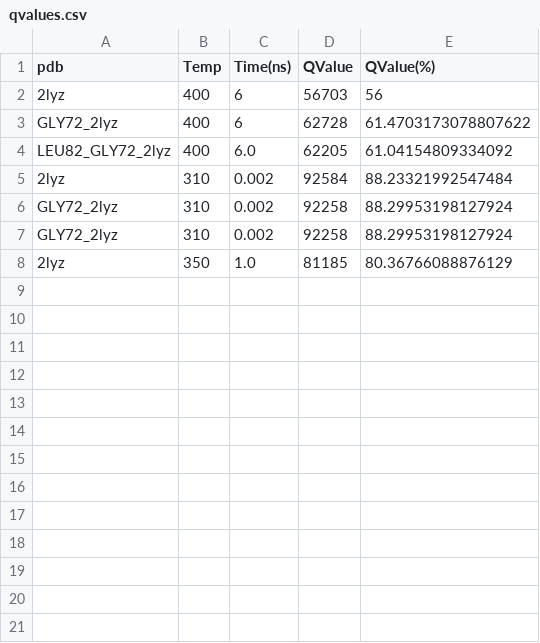
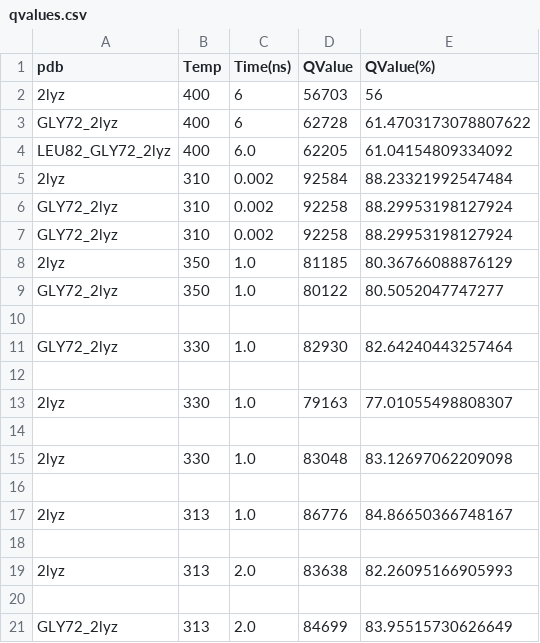
Before and after one commit to FilippoIspanico/Biomolecular-Modelling-Laboratory, a CSV file: automatedSimulation/results/qvalues.csv, drawn as a sheet.

```diff
--- a/automatedSimulation/results/qvalues.csv
+++ b/automatedSimulation/results/qvalues.csv
@@ -8 +8,14 @@ GLY72_2lyz,310,0.002,92258, 88.29953198127924
 2lyz,350,1.0,81185, 80.36766088876129
+GLY72_2lyz,350,1.0,80122, 80.5052047747277
+
+GLY72_2lyz,330,1.0,82930, 82.64240443257464
+
+2lyz,330,1.0,79163, 77.01055498808307
+
+2lyz,330,1.0,83048, 83.12697062209098
+
+2lyz,313,1.0,86776, 84.86650366748167
+
+2lyz,313,2.0,83638, 82.26095166905993
+
+GLY72_2lyz,313,2.0,84699, 83.95515730626649
```
Also changed, not shown: automatedSimulation/log/box_measure.csv, automatedSimulation/results/rmsf.csv, 18 other files.
